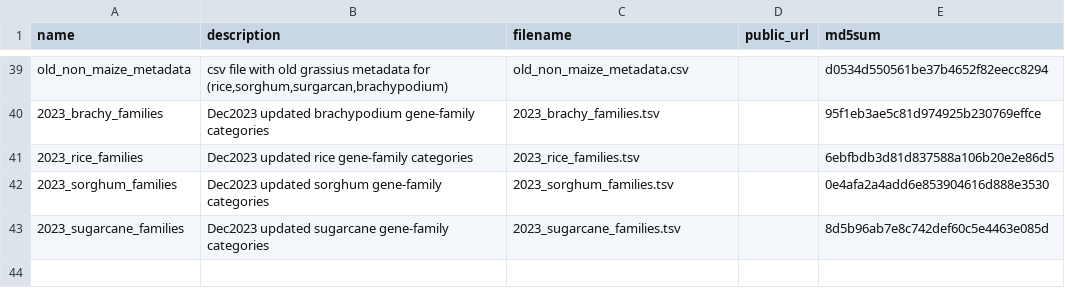
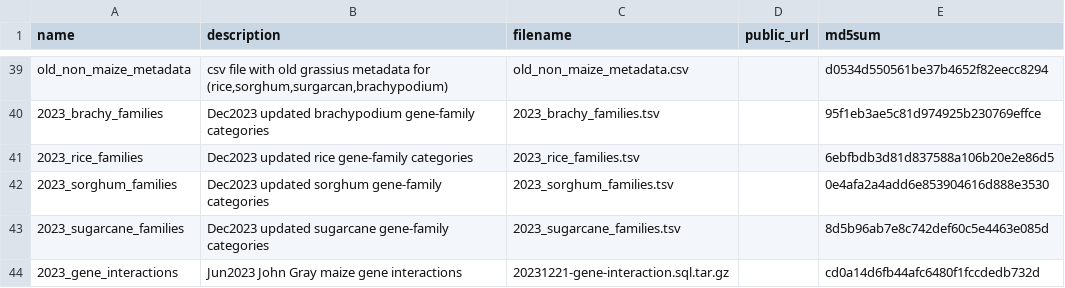
Before and after one commit to grotewold-lab/grassius-db-builder, a CSV file: inputs/input_list.csv, drawn as a sheet; only a part is shown, gaps mark what is left out.

Commit message:
patch to update gene interactions (John Gray, june 2023)

```diff
--- a/inputs/input_list.csv
+++ b/inputs/input_list.csv
@@ -43 +43,2 @@
 "2023_sugarcane_families","Dec2023 updated sugarcane gene-family categories","2023_sugarcane_families.tsv",,"8d5b96ab7e8c742def60c5e4463e085d"
+"2023_gene_interactions","Jun2023 John Gray maize gene interactions","20231221-gene-interaction.sql.tar.gz",,"cd0a14d6fb44afc6480f1fccdedb732d"
```
Also changed, not shown: 2 other files.
